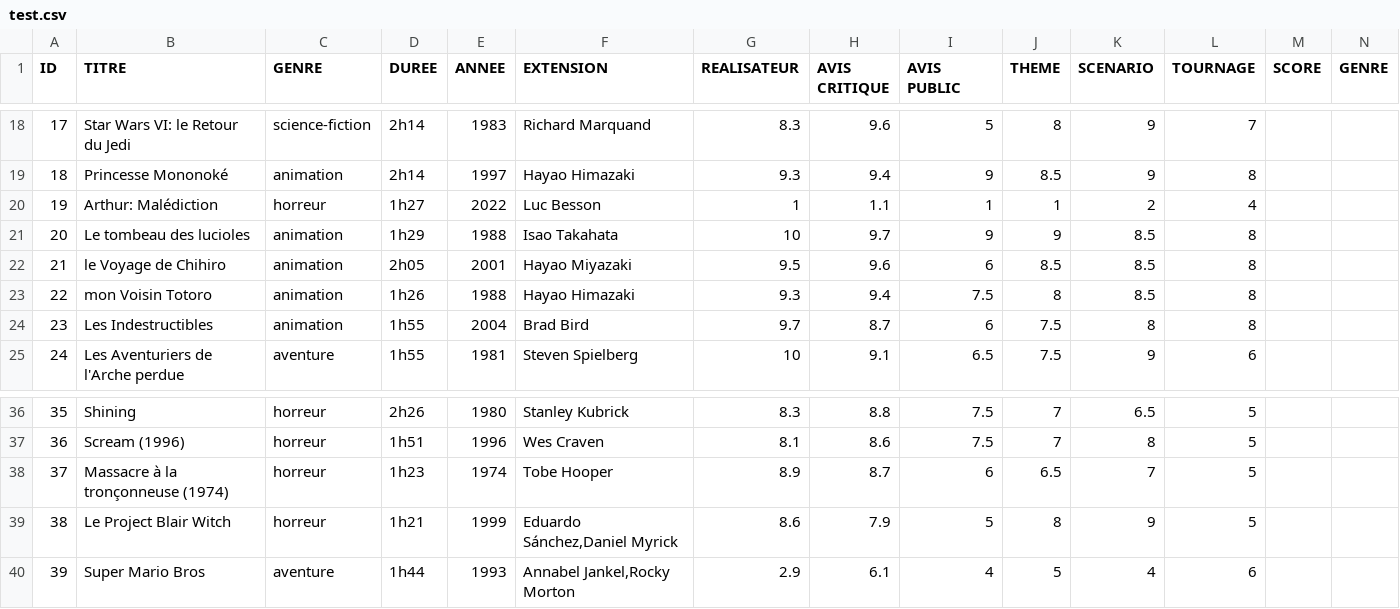
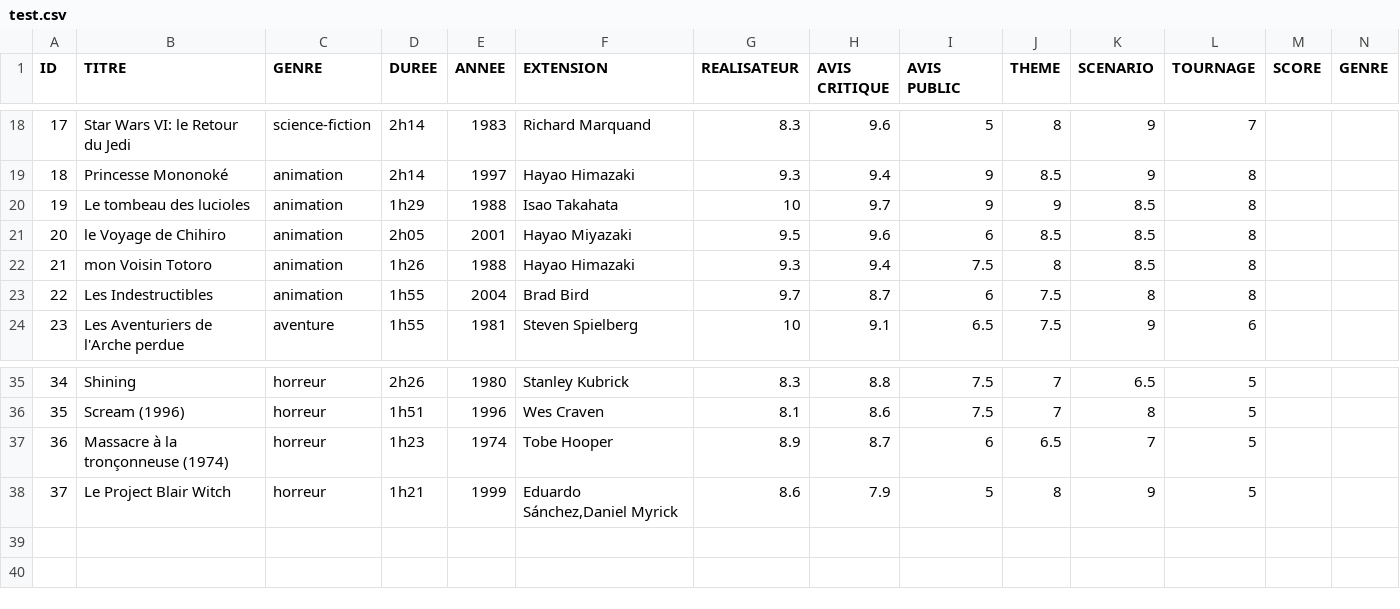
Before and after one commit to spoiltothe/projet-biblio-film-etc-, a CSV file: test.csv, drawn as a sheet; only a part is shown, gaps mark what is left out; removed rows and columns are numbered as before the commit, all else as after; the diff names each change by its address in the sheet, - before the commit and + after, or states it on an @@ line.

```diff
--- a/test.csv
+++ b/test.csv
-row 20: 19 | Arthur: Malédiction | horreur | 1h27 | 2022 | Luc Besson | 1 | 1.1 | 1 | 1 | 2 | 4
@@ column A (ID) renumbered between rows 20 and 38 @@
-row 40: 39 | Super Mario Bros | aventure | 1h44 | 1993 | Annabel Jankel,Rocky Morton | 2.9 | 6.1 | 4 | 5 | 4 | 6
```
Also changed, not shown: 4 other files.
